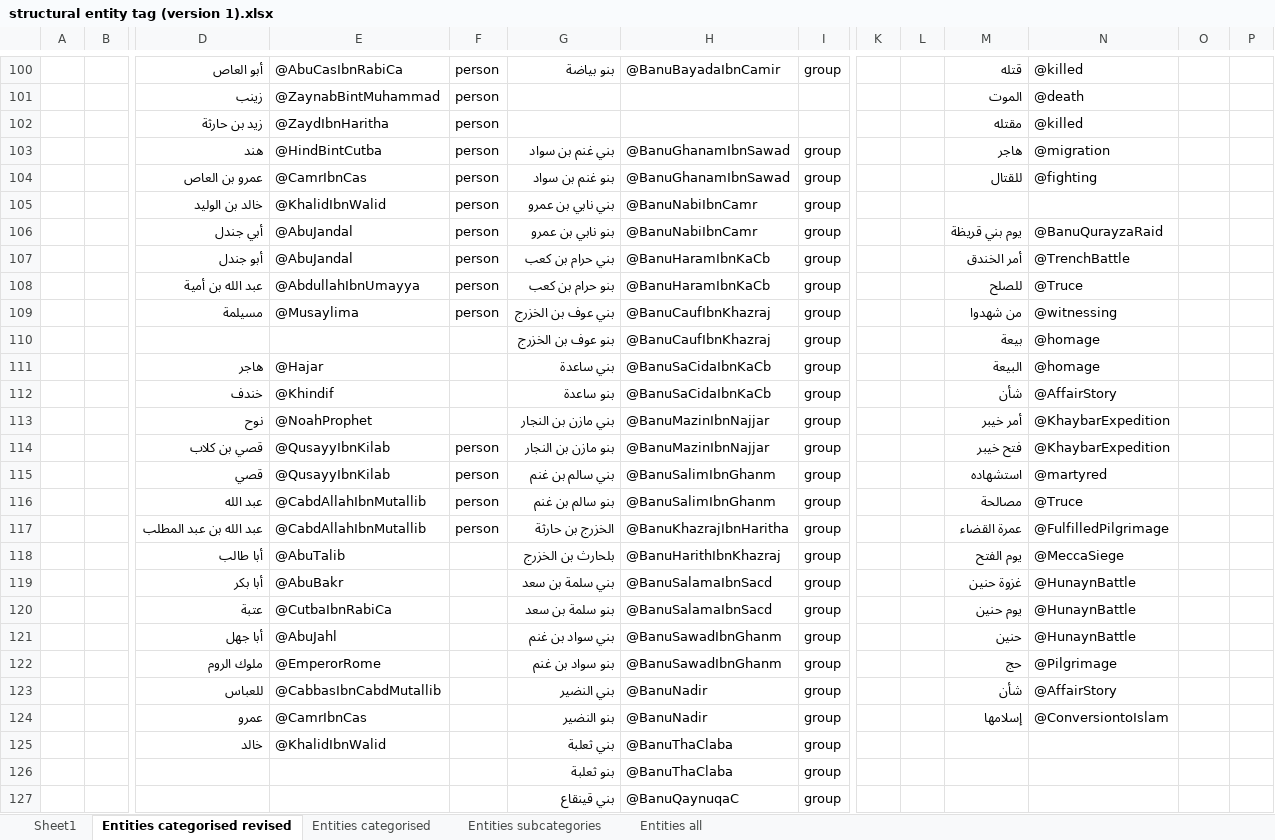
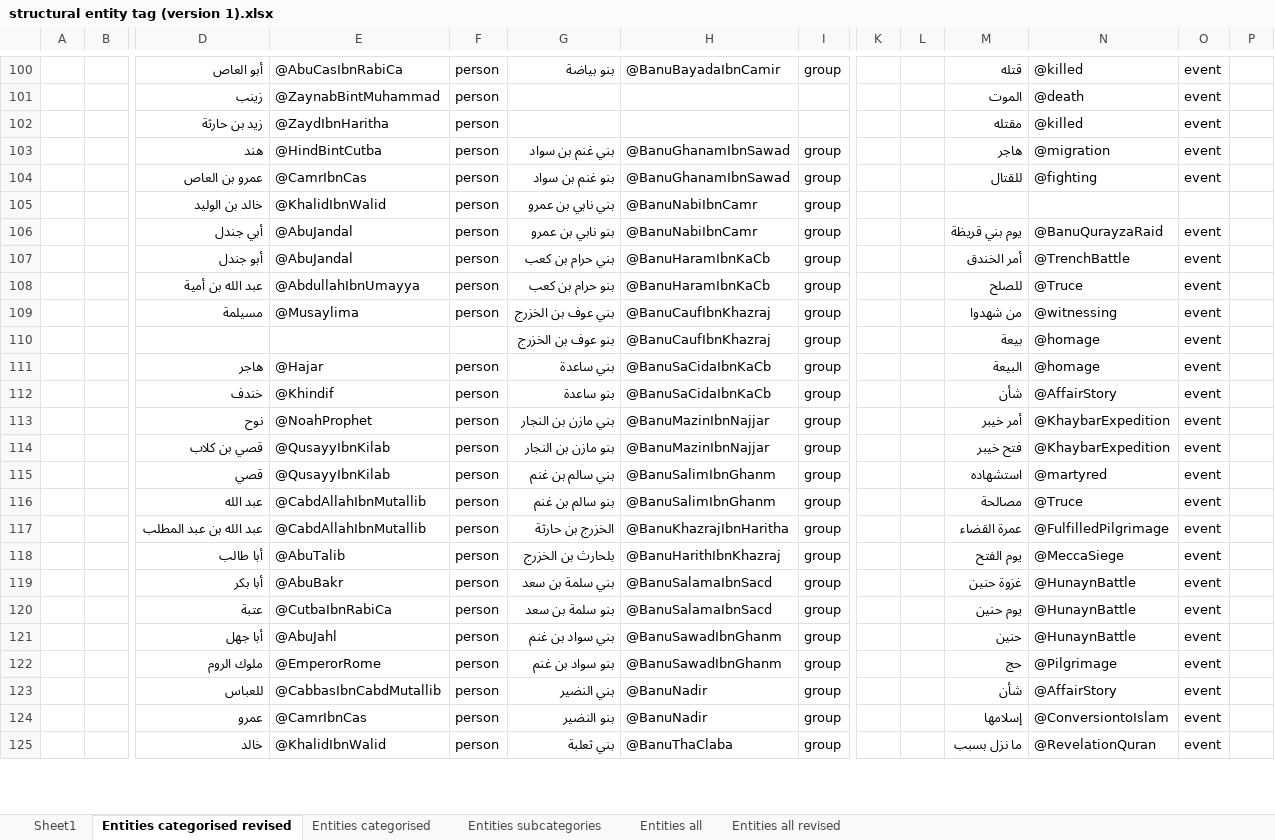
Before and after one commit to kitab-project-org/DSP-Data, an Excel workbook: Named entities/structural entity tag (version 1).xlsx, sheet Entities categorised revised, drawn as a sheet; only a part is shown, gaps mark what is left out; values as stored, in another font and other column widths than the file's, no borders; charts and pictures not drawn; removed rows and columns are numbered as before the commit, all else as after; rows hold the shown columns only; the diff covers the shown part only; the diff names each change by its address in the sheet, - before the commit and + after, or states it on an @@ line.

Commit message:
Named entities disambiguated Ibn Hisham Entities list updated (see tab - entities all revised)

```diff
--- a/Named entities/structural entity tag (version 1).xlsx (sheet Entities categorised revised)
+++ b/Named entities/structural entity tag (version 1).xlsx (sheet Entities categorised revised)
+sheet tab: Entities all revised
-O100:O104: (empty)
+O100:O104: event
-O106:O125: (empty)
+O106:O125: event
-F111:F113: (empty)
+F111:F113: person
-F118:F125: (empty)
+F118:F125: person
-M125: (empty)
+M125: ما نزل بسبب
-N125: (empty)
+N125: @RevelationQuran
-row 126:  |  |  |  |  | بنو ثعلبة | @BanuThaClaba | group
-row 127:  |  |  |  |  | بني قينقاع | @BanuQaynuqaC | group
```
Also changed, not shown: other rows of this sheet, charts or pictures, 1 other file.
